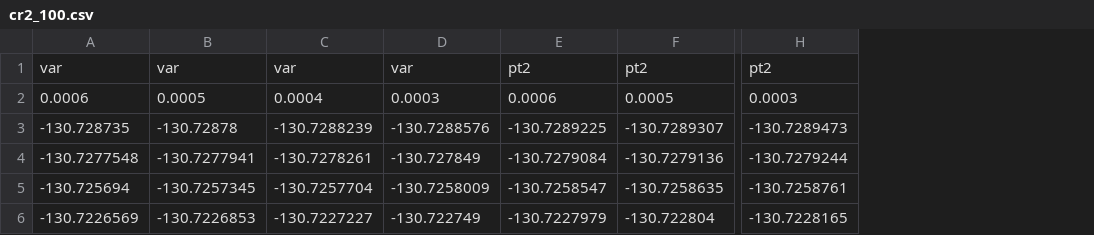
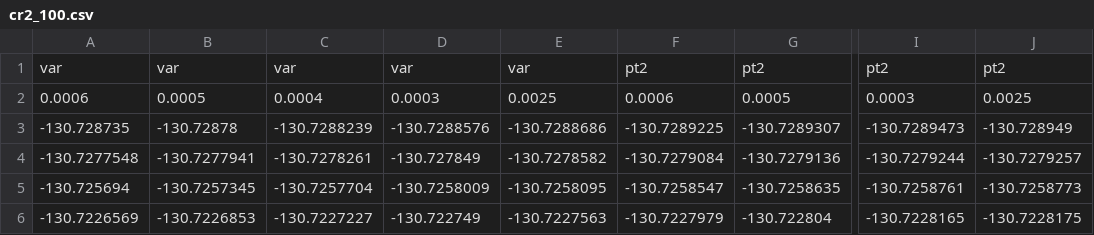
Before and after one commit to arnab82/SPF-data, a CSV file: bimetallics/cr2_morokuma/cr2_100.csv, drawn as a sheet; only a part is shown, gaps mark what is left out; the diff names each change by its address in the sheet, - before the commit and + after, or states it on an @@ line.

Commit message:
cr2 morokuma M=100 results added

```diff
--- a/bimetallics/cr2_morokuma/cr2_100.csv
+++ b/bimetallics/cr2_morokuma/cr2_100.csv
+column E, rows 1-6: var | 0.0025 | -130.7288686 | -130.7278582 | -130.7258095 | -130.7227563
+column J, rows 1-6: pt2 | 0.0025 | -130.728949 | -130.7279257 | -130.7258773 | -130.7228175
```
Also changed, not shown: 3 other files.
